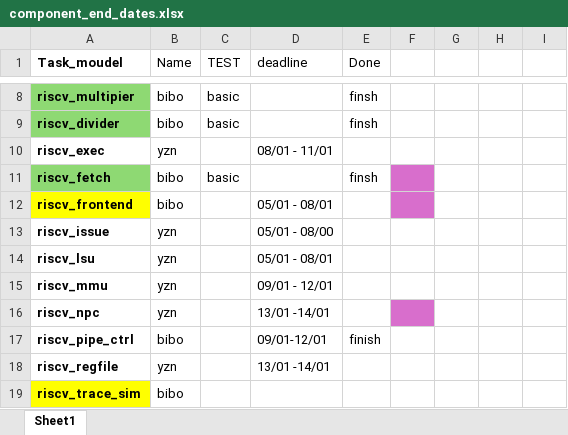
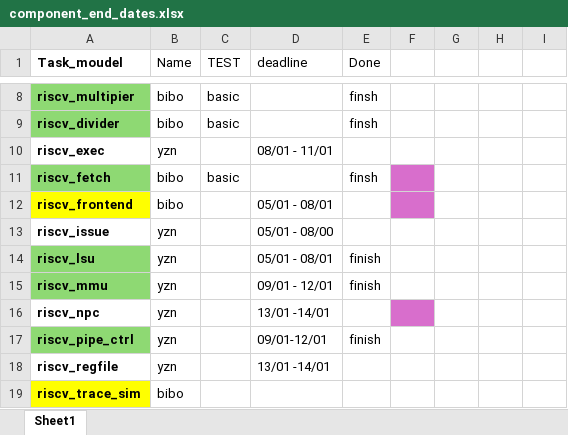
Before and after one commit to bayan-EE/CoreStorm_RV32I, an Excel workbook: component_end_dates.xlsx, sheet Sheet1, drawn as a sheet; only a part is shown, gaps mark what is left out; values as stored, in another font and other column widths than the file's, no borders; the diff names each change by its address in the sheet, - before the commit and + after, or states it on an @@ line.

Commit message:
editing the Excel

```diff
--- a/component_end_dates.xlsx (sheet Sheet1)
+++ b/component_end_dates.xlsx (sheet Sheet1)
-A14:A15 fill: none
+A14:A15 fill: #8ED973
-E14:E15 (Done): (empty)
+E14:E15 (Done): finish
-A17 fill: none
+A17 fill: #8ED973
-B17 (Name): bibo
+B17 (Name): yzn
```
